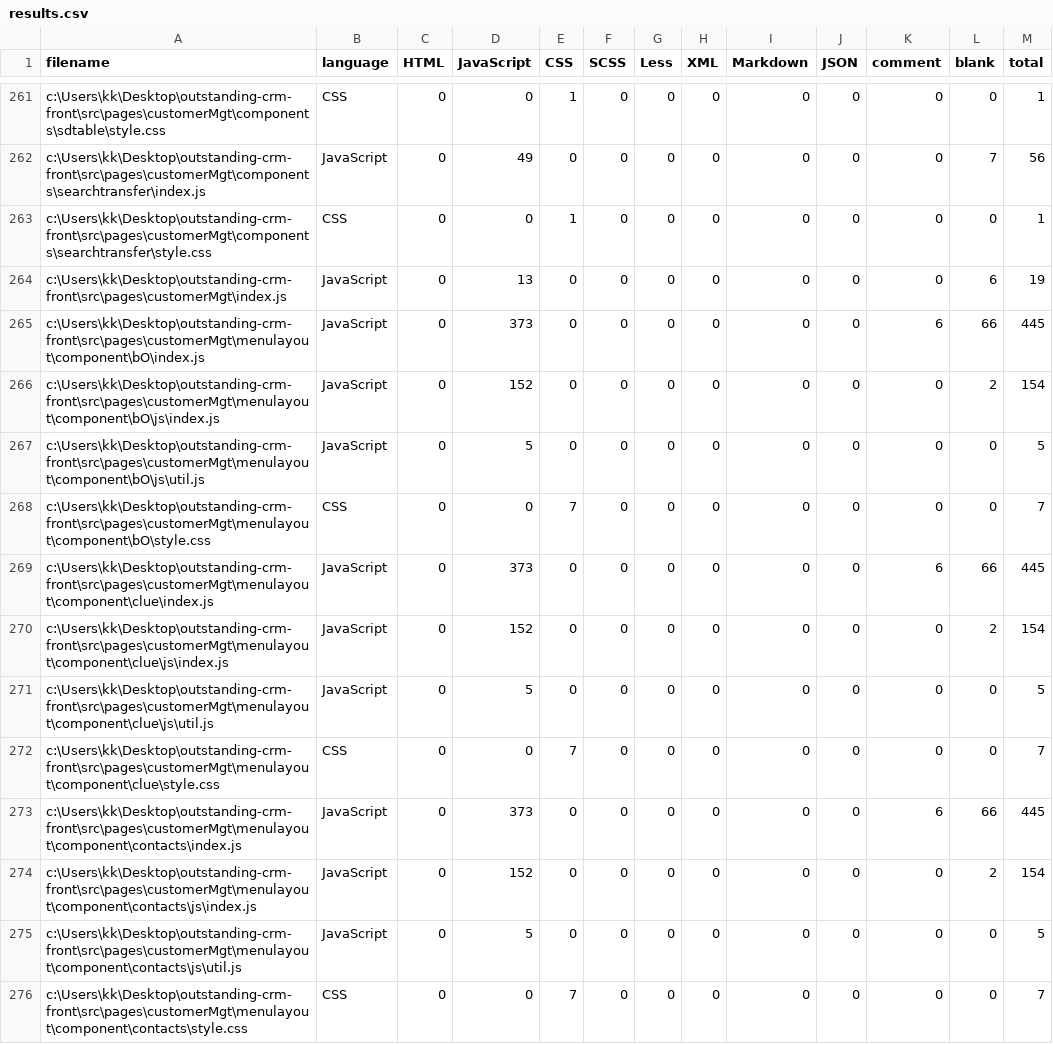
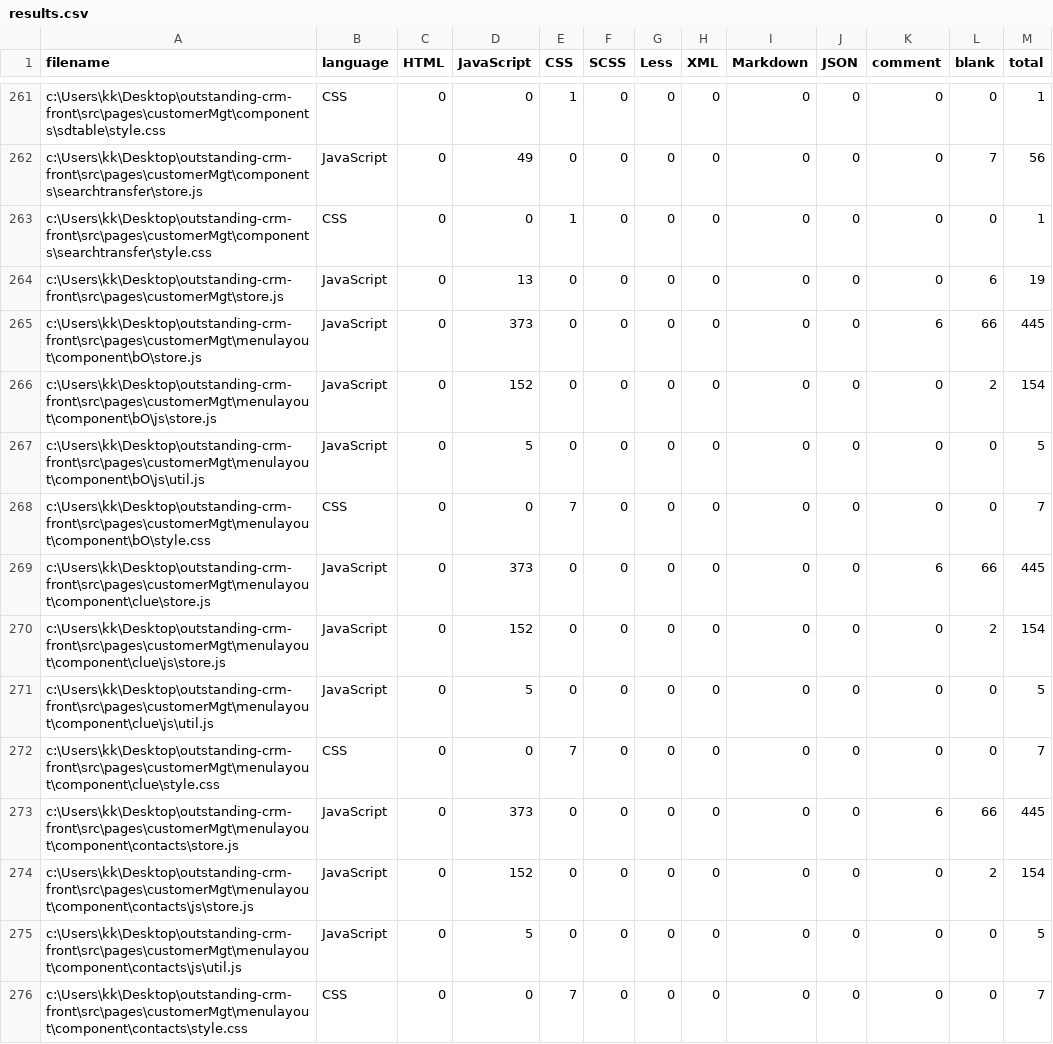
Before and after one commit to wms18/crm, a CSV file: .VSCodeCounter/2021-06-24_10-55-26/results.csv, drawn as a sheet; only a part is shown, gaps mark what is left out; the diff covers the shown part only.

```diff
--- a/.VSCodeCounter/2021-06-24_10-55-26/results.csv
+++ b/.VSCodeCounter/2021-06-24_10-55-26/results.csv
@@ -261,15 +261,15 @@
 "c:\Users\kk\Desktop\outstanding-crm-front\src\pages\customerMgt\components\sdtable\style.css", "CSS", 0, 0, 1, 0, 0, 0, 0, 0, 0, 0, 1
-"c:\Users\kk\Desktop\outstanding-crm-front\src\pages\customerMgt\components\searchtransfer\index.js", "JavaScript", 0, 49, 0, 0, 0, 0, 0, 0, 0, 7, 56
+"c:\Users\kk\Desktop\outstanding-crm-front\src\pages\customerMgt\components\searchtransfer\store.js", "JavaScript", 0, 49, 0, 0, 0, 0, 0, 0, 0, 7, 56
 "c:\Users\kk\Desktop\outstanding-crm-front\src\pages\customerMgt\components\searchtransfer\style.css", "CSS", 0, 0, 1, 0, 0, 0, 0, 0, 0, 0, 1
-"c:\Users\kk\Desktop\outstanding-crm-front\src\pages\customerMgt\index.js", "JavaScript", 0, 13, 0, 0, 0, 0, 0, 0, 0, 6, 19
-"c:\Users\kk\Desktop\outstanding-crm-front\src\pages\customerMgt\menulayout\component\bO\index.js", "JavaScript", 0, 373, 0, 0, 0, 0, 0, 0, 6, 66, 445
-"c:\Users\kk\Desktop\outstanding-crm-front\src\pages\customerMgt\menulayout\component\bO\js\index.js", "JavaScript", 0, 152, 0, 0, 0, 0, 0, 0, 0, 2, 154
+"c:\Users\kk\Desktop\outstanding-crm-front\src\pages\customerMgt\store.js", "JavaScript", 0, 13, 0, 0, 0, 0, 0, 0, 0, 6, 19
+"c:\Users\kk\Desktop\outstanding-crm-front\src\pages\customerMgt\menulayout\component\bO\store.js", "JavaScript", 0, 373, 0, 0, 0, 0, 0, 0, 6, 66, 445
+"c:\Users\kk\Desktop\outstanding-crm-front\src\pages\customerMgt\menulayout\component\bO\js\store.js", "JavaScript", 0, 152, 0, 0, 0, 0, 0, 0, 0, 2, 154
 "c:\Users\kk\Desktop\outstanding-crm-front\src\pages\customerMgt\menulayout\component\bO\js\util.js", "JavaScript", 0, 5, 0, 0, 0, 0, 0, 0, 0, 0, 5
 "c:\Users\kk\Desktop\outstanding-crm-front\src\pages\customerMgt\menulayout\component\bO\style.css", "CSS", 0, 0, 7, 0, 0, 0, 0, 0, 0, 0, 7
-"c:\Users\kk\Desktop\outstanding-crm-front\src\pages\customerMgt\menulayout\component\clue\index.js", "JavaScript", 0, 373, 0, 0, 0, 0, 0, 0, 6, 66, 445
-"c:\Users\kk\Desktop\outstanding-crm-front\src\pages\customerMgt\menulayout\component\clue\js\index.js", "JavaScript", 0, 152, 0, 0, 0, 0, 0, 0, 0, 2, 154
+"c:\Users\kk\Desktop\outstanding-crm-front\src\pages\customerMgt\menulayout\component\clue\store.js", "JavaScript", 0, 373, 0, 0, 0, 0, 0, 0, 6, 66, 445
+"c:\Users\kk\Desktop\outstanding-crm-front\src\pages\customerMgt\menulayout\component\clue\js\store.js", "JavaScript", 0, 152, 0, 0, 0, 0, 0, 0, 0, 2, 154
 "c:\Users\kk\Desktop\outstanding-crm-front\src\pages\customerMgt\menulayout\component\clue\js\util.js", "JavaScript", 0, 5, 0, 0, 0, 0, 0, 0, 0, 0, 5
 "c:\Users\kk\Desktop\outstanding-crm-front\src\pages\customerMgt\menulayout\component\clue\style.css", "CSS", 0, 0, 7, 0, 0, 0, 0, 0, 0, 0, 7
-"c:\Users\kk\Desktop\outstanding-crm-front\src\pages\customerMgt\menulayout\component\contacts\index.js", "JavaScript", 0, 373, 0, 0, 0, 0, 0, 0, 6, 66, 445
-"c:\Users\kk\Desktop\outstanding-crm-front\src\pages\customerMgt\menulayout\component\contacts\js\index.js", "JavaScript", 0, 152, 0, 0, 0, 0, 0, 0, 0, 2, 154
+"c:\Users\kk\Desktop\outstanding-crm-front\src\pages\customerMgt\menulayout\component\contacts\store.js", "JavaScript", 0, 373, 0, 0, 0, 0, 0, 0, 6, 66, 445
+"c:\Users\kk\Desktop\outstanding-crm-front\src\pages\customerMgt\menulayout\component\contacts\js\store.js", "JavaScript", 0, 152, 0, 0, 0, 0, 0, 0, 0, 2, 154
 "c:\Users\kk\Desktop\outstanding-crm-front\src\pages\customerMgt\menulayout\component\contacts\js\util.js", "JavaScript", 0, 5, 0, 0, 0, 0, 0, 0, 0, 0, 5
```
Also changed, not shown: 100 edited cells elsewhere in this file, .VSCodeCounter/2021-06-24_10-56-01/results.csv, 24 other files.
